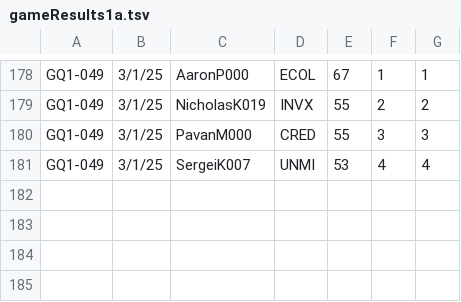
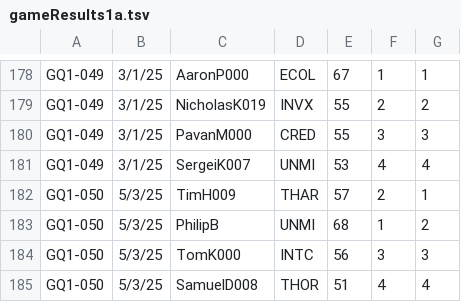
Before and after one commit to fitzscott/TMSelGame, a TSV file: gameResults1a.tsv, drawn as a sheet; only a part is shown, gaps mark what is left out.

Commit message:
update game results 5/3/25

```diff
--- a/gameResults1a.tsv
+++ b/gameResults1a.tsv
@@ -181 +181,5 @@ GQ1-049	3/1/25	PavanM000	CRED	55	3	3
 GQ1-049	3/1/25	SergeiK007	UNMI	53	4	4
+GQ1-050	5/3/25	TimH009	THAR	57	2	1
+GQ1-050	5/3/25	PhilipB	UNMI	68	1	2
+GQ1-050	5/3/25	TomK000	INTC	56	3	3
+GQ1-050	5/3/25	SamuelD008	THOR	51	4	4
```
